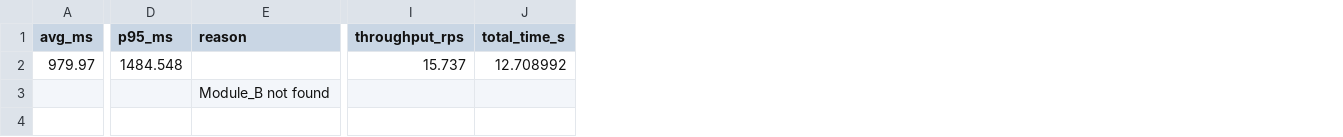
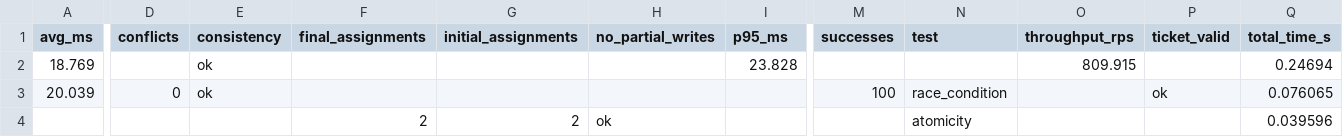
Before and after one commit to ArinMehta/FixIIT, a CSV file: OneDrive - iitgn.ac.in/Desktop/FixIIT-main/Assignment_3/Module_B/results/backend_comparison.csv, drawn as a sheet; only a part is shown, gaps mark what is left out; removed rows and columns are numbered as before the commit, all else as after; rows hold the shown columns only; the diff names each change by its address in the sheet, - before the commit and + after, or states it on an @@ line.

Commit message:
assignment3 module B

```diff
--- a/OneDrive - iitgn.ac.in/Desktop/FixIIT-main/Assignment_3/Module_B/results/backend_comparison.csv
+++ b/OneDrive - iitgn.ac.in/Desktop/FixIIT-main/Assignment_3/Module_B/results/backend_comparison.csv
+column D (conflicts), empty
+column E (consistency), row 2: ok
+column F (final_assignments), empty
+column G (initial_assignments), empty
+column H (no_partial_writes), empty
-column E (reason), empty
+column M (successes), empty
+column N (test), empty
+column P (ticket_valid), empty
-A2 (avg_ms): 979.97
+A2 (avg_ms): 18.769
-I2 (p95_ms): 1484.548
+I2 (p95_ms): 23.828
-O2 (throughput_rps): 15.737
+O2 (throughput_rps): 809.915
-Q2 (total_time_s): 12.708992
+Q2 (total_time_s): 0.24694
-row 3:  |  | Module_B not found
+row 3: 20.039 | 0 | ok |  |  |  |  | 100 | race_condition |  | ok | 0.076065
+row 4:  |  |  | 2 | 2 | ok |  |  | atomicity |  |  | 0.039596
```
Also changed, not shown: 14 other files.
